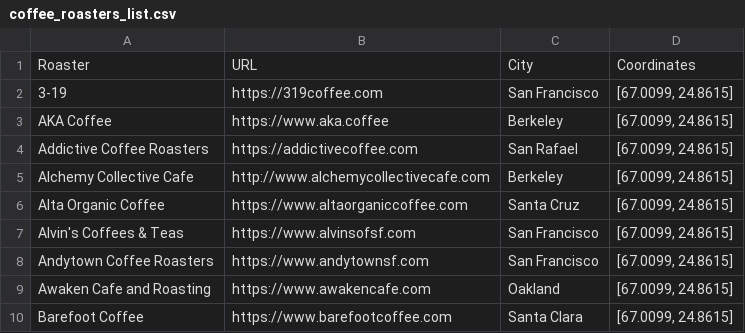
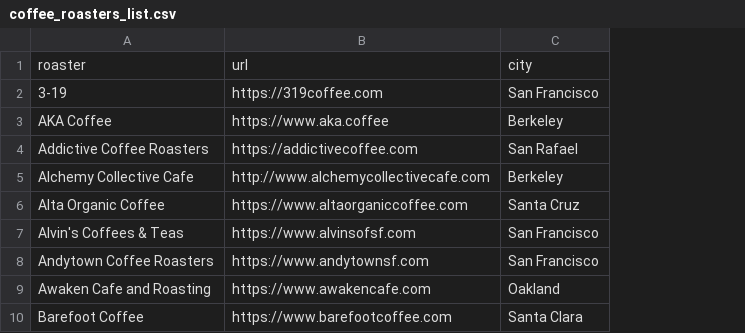
Before and after one commit to hdehal/coffee-maps, a CSV file: src/coffee_roasters_list.csv, drawn as a sheet; only a part is shown; removed rows and columns are numbered as before the commit, all else as after; the diff names each change by its address in the sheet, - before the commit and + after, or states it on an @@ line.

```diff
--- a/src/coffee_roasters_list.csv
+++ b/src/coffee_roasters_list.csv
-column D, rows 2-10: all [67.0099, 24.8615]
-row 1: Roaster | URL | City | Coordinates
+row 1: roaster | url | city
```
Also changed, not shown: 1 other file.
